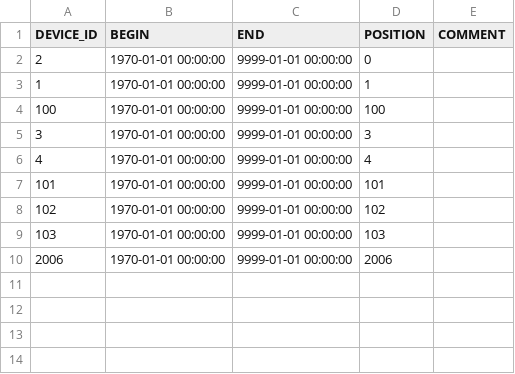
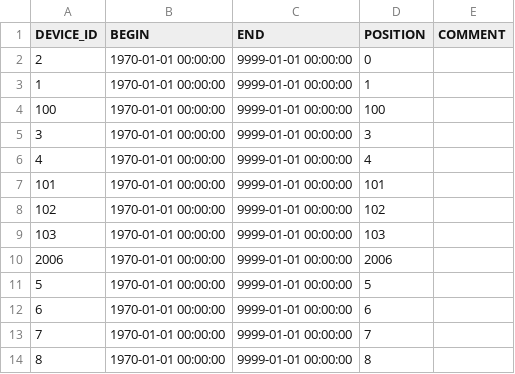
Before and after one commit to LSIR/gsn, a CSV file: gsn/conf/permasense/opensense-positionmapping.csv, drawn as a sheet; the diff names each change by its address in the sheet, - before the commit and + after, or states it on an @@ line.

Commit message:
new position ids for ostest and opensense deployment

```diff
--- a/gsn/conf/permasense/opensense-positionmapping.csv
+++ b/gsn/conf/permasense/opensense-positionmapping.csv
+row 11: 5 | 1970-01-01 00:00:00 | 9999-01-01 00:00:00 | 5
+row 12: 6 | 1970-01-01 00:00:00 | 9999-01-01 00:00:00 | 6
+row 13: 7 | 1970-01-01 00:00:00 | 9999-01-01 00:00:00 | 7
+row 14: 8 | 1970-01-01 00:00:00 | 9999-01-01 00:00:00 | 8
```
Also changed, not shown: gsn/conf/permasense/ostest-positionmapping.csv, 1 other file.
